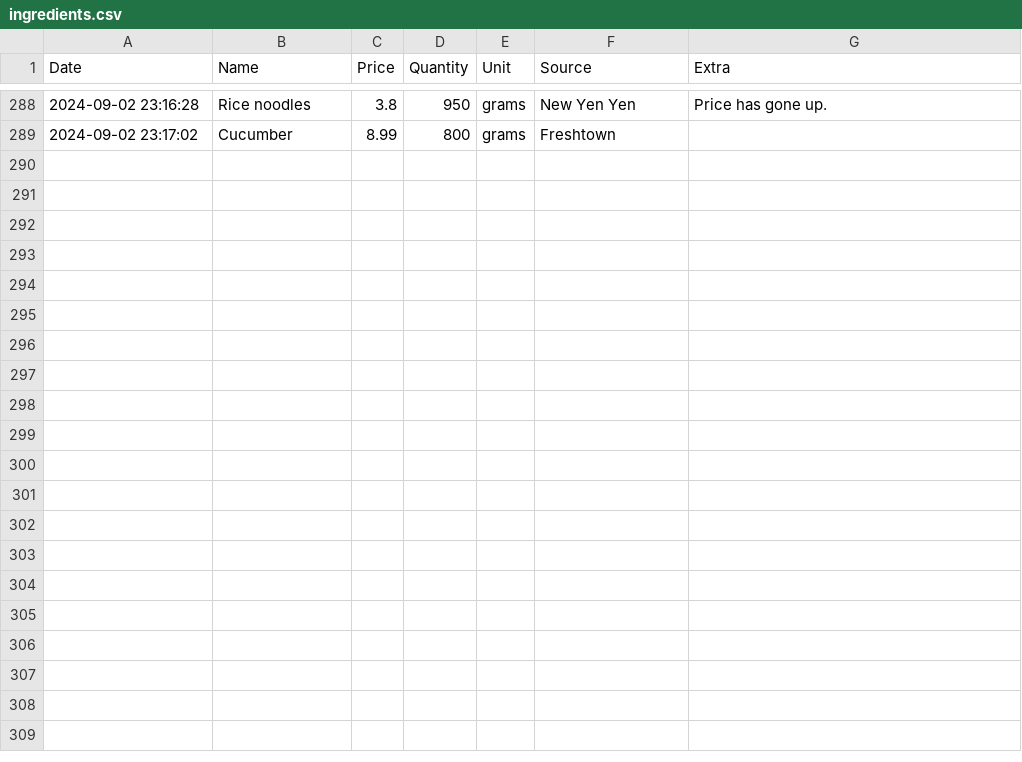
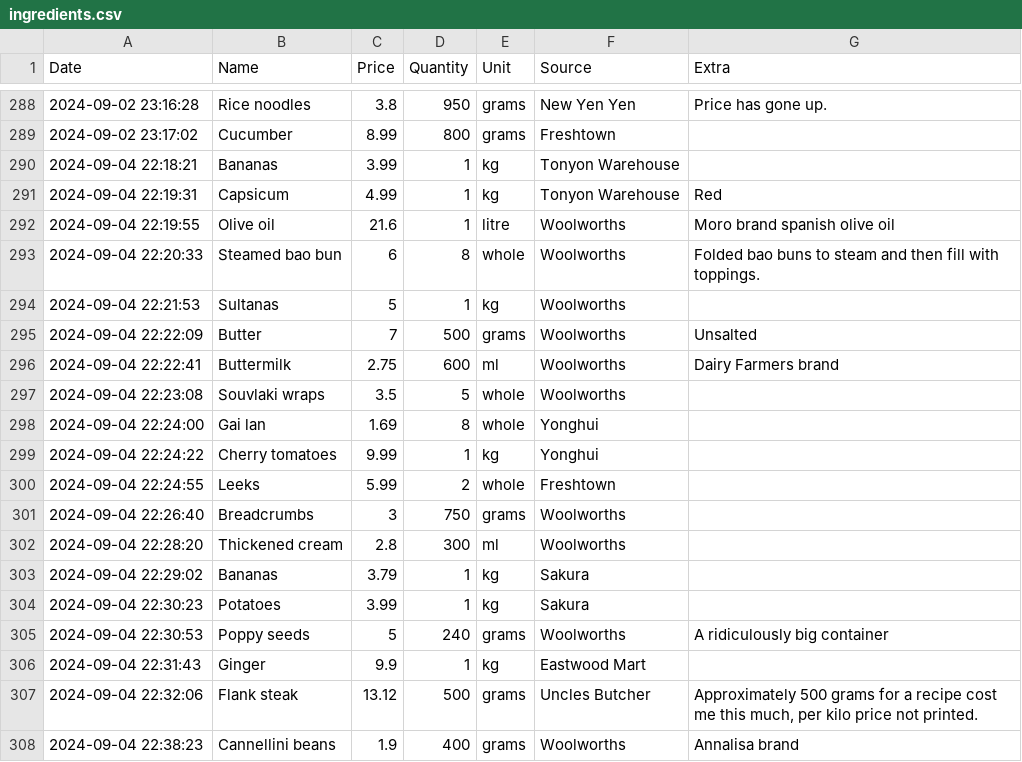
Before and after one commit to alexander-russell/recipes, a CSV file: ingredients.csv, drawn as a sheet; only a part is shown, gaps mark what is left out; the diff covers the shown part only; the diff names each change by its address in the sheet, - before the commit and + after, or states it on an @@ line.

Commit message:
Upload new ingredient prices

```diff
--- a/ingredients.csv
+++ b/ingredients.csv
+row 290: 2024-09-04 22:18:21 | Bananas | 3.99 | 1 | kg | Tonyon Warehouse
+row 291: 2024-09-04 22:19:31 | Capsicum | 4.99 | 1 | kg | Tonyon Warehouse | Red
+row 292: 2024-09-04 22:19:55 | Olive oil | 21.6 | 1 | litre | Woolworths | Moro brand spanish olive oil
+row 293: 2024-09-04 22:20:33 | Steamed bao bun | 6 | 8 | whole | Woolworths | Folded bao buns to steam and then fill with toppings.
+row 294: 2024-09-04 22:21:53 | Sultanas | 5 | 1 | kg | Woolworths
+row 295: 2024-09-04 22:22:09 | Butter | 7 | 500 | grams | Woolworths | Unsalted
+row 296: 2024-09-04 22:22:41 | Buttermilk | 2.75 | 600 | ml | Woolworths | Dairy Farmers brand
+row 297: 2024-09-04 22:23:08 | Souvlaki wraps | 3.5 | 5 | whole | Woolworths
+row 298: 2024-09-04 22:24:00 | Gai lan | 1.69 | 8 | whole | Yonghui
+row 299: 2024-09-04 22:24:22 | Cherry tomatoes | 9.99 | 1 | kg | Yonghui
+row 300: 2024-09-04 22:24:55 | Leeks | 5.99 | 2 | whole | Freshtown
+row 301: 2024-09-04 22:26:40 | Breadcrumbs | 3 | 750 | grams | Woolworths
+row 302: 2024-09-04 22:28:20 | Thickened cream | 2.8 | 300 | ml | Woolworths
+row 303: 2024-09-04 22:29:02 | Bananas | 3.79 | 1 | kg | Sakura
+row 304: 2024-09-04 22:30:23 | Potatoes | 3.99 | 1 | kg | Sakura
+row 305: 2024-09-04 22:30:53 | Poppy seeds | 5 | 240 | grams | Woolworths | A ridiculously big container
+row 306: 2024-09-04 22:31:43 | Ginger | 9.9 | 1 | kg | Eastwood Mart
+row 307: 2024-09-04 22:32:06 | Flank steak | 13.12 | 500 | grams | Uncles Butcher | Approximately 500 grams for a recipe cost me this much, per kilo price not printed.
+row 308: 2024-09-04 22:38:23 | Cannellini beans | 1.9 | 400 | grams | Woolworths | Annalisa brand
```
Also changed, not shown: 11 added rows elsewhere in this file, 1 other file.
